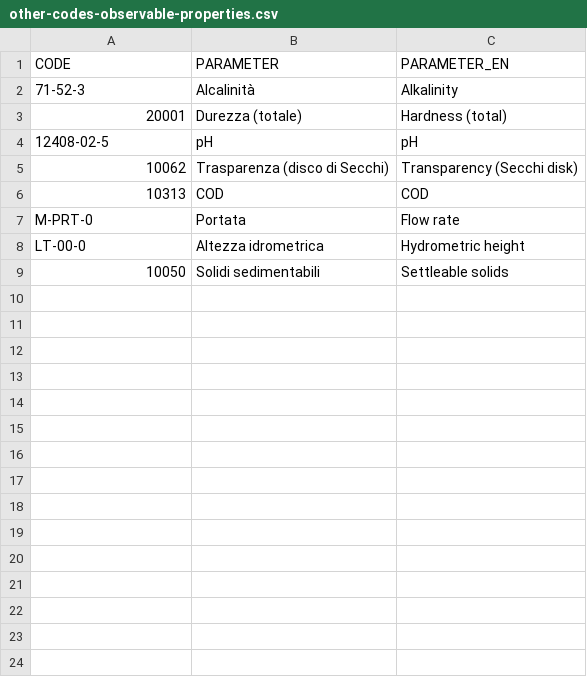
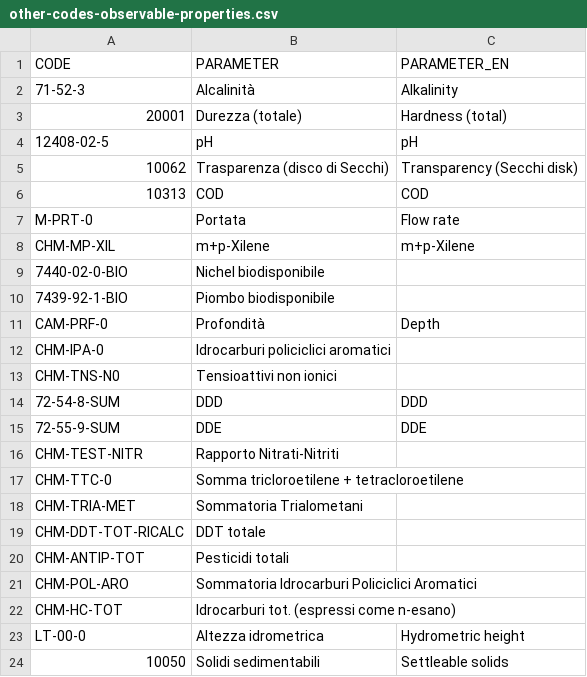
Before and after one commit to whow-project/datasets, a CSV file: RML-RULES/observable-properties-mappings/other-codes-observable-properties.csv, drawn as a sheet.

```diff
--- a/RML-RULES/observable-properties-mappings/other-codes-observable-properties.csv
+++ b/RML-RULES/observable-properties-mappings/other-codes-observable-properties.csv
@@ -7,2 +7,17 @@ CODE,PARAMETER,PARAMETER_EN
 M-PRT-0,Portata,Flow rate
+CHM-MP-XIL,m+p-Xilene,m+p-Xilene
+7440-02-0-BIO,Nichel biodisponibile,
+7439-92-1-BIO,Piombo biodisponibile,
+CAM-PRF-0,Profondità,Depth
+CHM-IPA-0,Idrocarburi policiclici aromatici,
+CHM-TNS-N0,Tensioattivi non ionici,
+72-54-8-SUM,DDD,DDD
+72-55-9-SUM,DDE,DDE
+CHM-TEST-NITR,Rapporto Nitrati-Nitriti,
+CHM-TTC-0,Somma tricloroetilene + tetracloroetilene,
+CHM-TRIA-MET,Sommatoria Trialometani,
+CHM-DDT-TOT-RICALC,DDT totale,
+CHM-ANTIP-TOT,Pesticidi totali,
+CHM-POL-ARO,Sommatoria Idrocarburi Policiclici Aromatici,
+CHM-HC-TOT,Idrocarburi tot. (espressi come n-esano),
 LT-00-0,Altezza idrometrica,Hydrometric height
```
Also changed, not shown: RML-RULES/observable-properties-mappings/concentration-observable-properties-dataset.csv, 2 other files.
